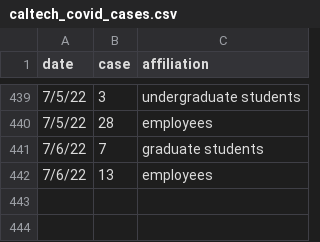
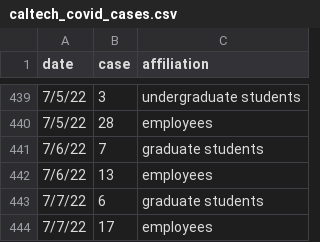
Before and after one commit to lealiaxiong/Caltech_Covid19, a CSV file: caltech_covid_cases.csv, drawn as a sheet; only a part is shown, gaps mark what is left out; the diff names each change by its address in the sheet, - before the commit and + after, or states it on an @@ line.

```diff
--- a/caltech_covid_cases.csv
+++ b/caltech_covid_cases.csv
+row 443: 7/7/22 | 6 | graduate students
+row 444: 7/7/22 | 17 | employees
```
Also changed, not shown: los_angeles_covid_cases.csv, 12 other files.
